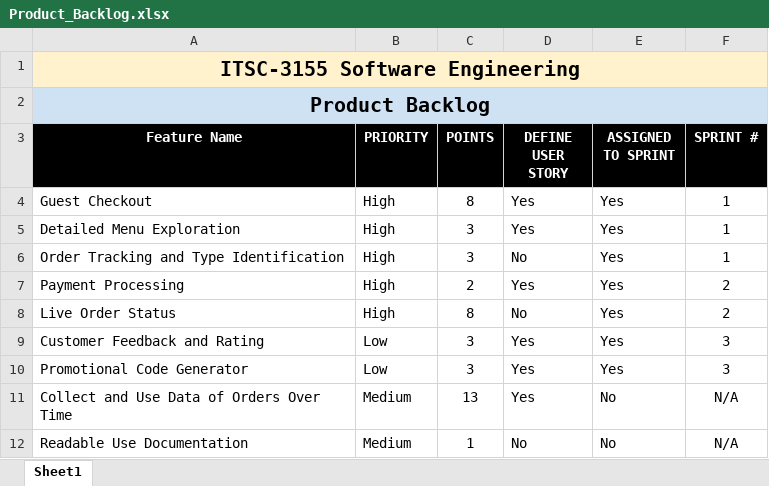
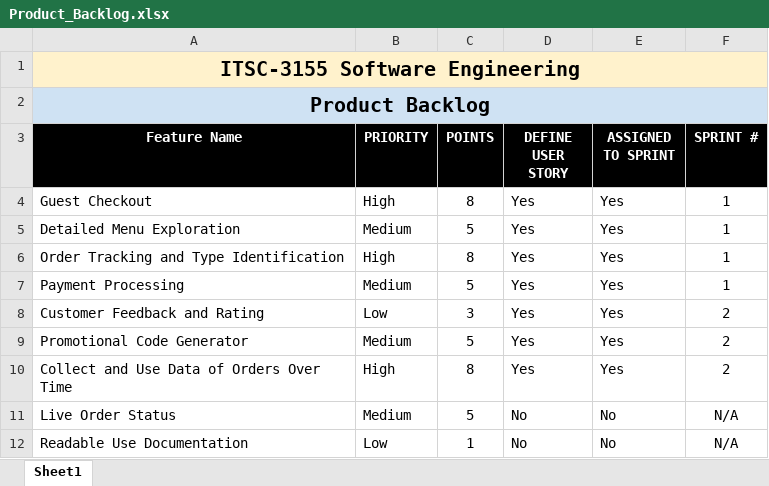
Before and after one commit to DivineMobote/Python_Online_Restaurant_Ordering_System, an Excel workbook: Product Documents/Product_Backlog.xlsx, sheet Sheet1, drawn as a sheet; values as stored, in another font and other column widths than the file's, no borders; charts and pictures not drawn; removed rows and columns are numbered as before the commit, all else as after; the diff names each change by its address in the sheet, - before the commit and + after, or states it on an @@ line.

Commit message:
docs: update Product Backlog and User Stories with accurate points for Sprint tracking

```diff
--- a/Product Documents/Product_Backlog.xlsx (sheet Sheet1)
+++ b/Product Documents/Product_Backlog.xlsx (sheet Sheet1)
-B5 (PRIORITY): High
+B5 (PRIORITY): Medium
-C5 (POINTS): 3
+C5 (POINTS): 5
-C6 (POINTS): 3
+C6 (POINTS): 8
-D6 (DEFINE USER STORY): No
+D6 (DEFINE USER STORY): Yes
-B7 (PRIORITY): High
+B7 (PRIORITY): Medium
-C7 (POINTS): 2
+C7 (POINTS): 5
-F7 (SPRINT #): 2
+F7 (SPRINT #): 1
-row 8: Live Order Status | High | 8 | No | Yes | 2
-F8:F9 (SPRINT #): 3
+F8:F9 (SPRINT #): 2
-B9 (PRIORITY): Low
+B9 (PRIORITY): Medium
-C9 (POINTS): 3
+C9 (POINTS): 5
-B10 (PRIORITY): Medium
+B10 (PRIORITY): High
-C10 (POINTS): 13
+C10 (POINTS): 8
-E10 (ASSIGNED TO SPRINT): No
+E10 (ASSIGNED TO SPRINT): Yes
-F10 (SPRINT #): N/A
+F10 (SPRINT #): 2
+row 11: Live Order Status | Medium | 5 | No | No | N/A
-B12 (PRIORITY): Medium
+B12 (PRIORITY): Low
```
Also changed, not shown: charts or pictures, Product Documents/User_Stories.xlsx.
